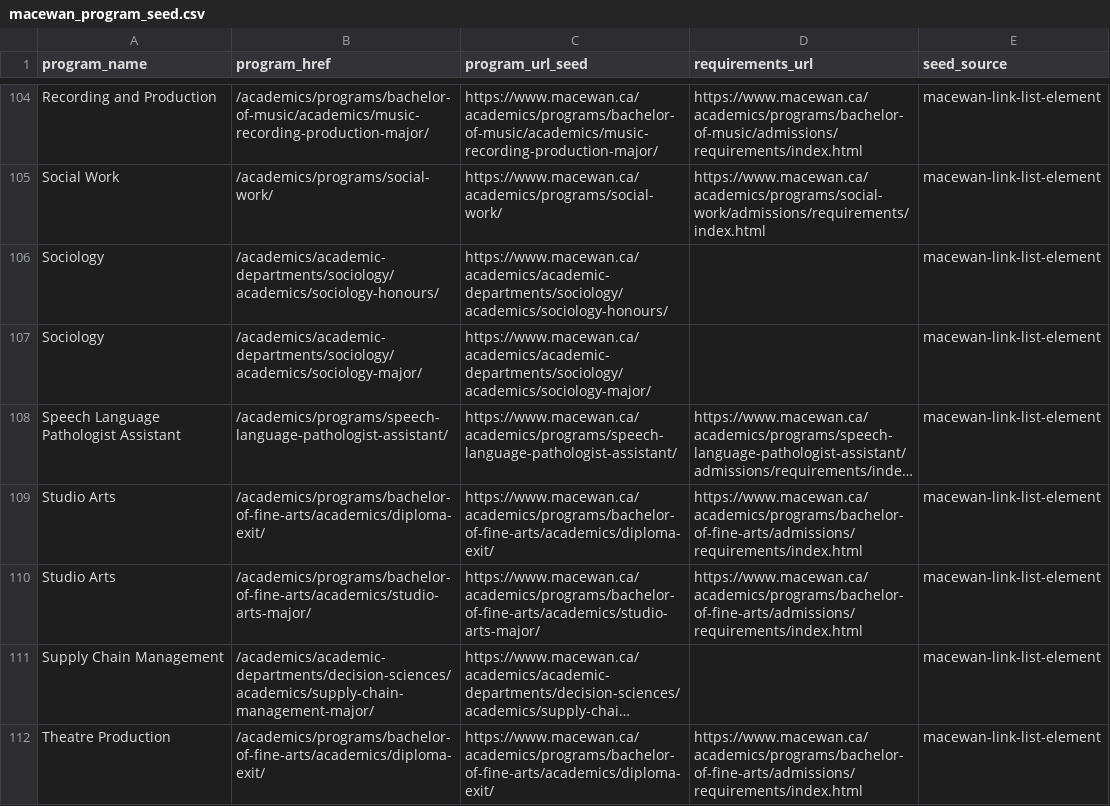
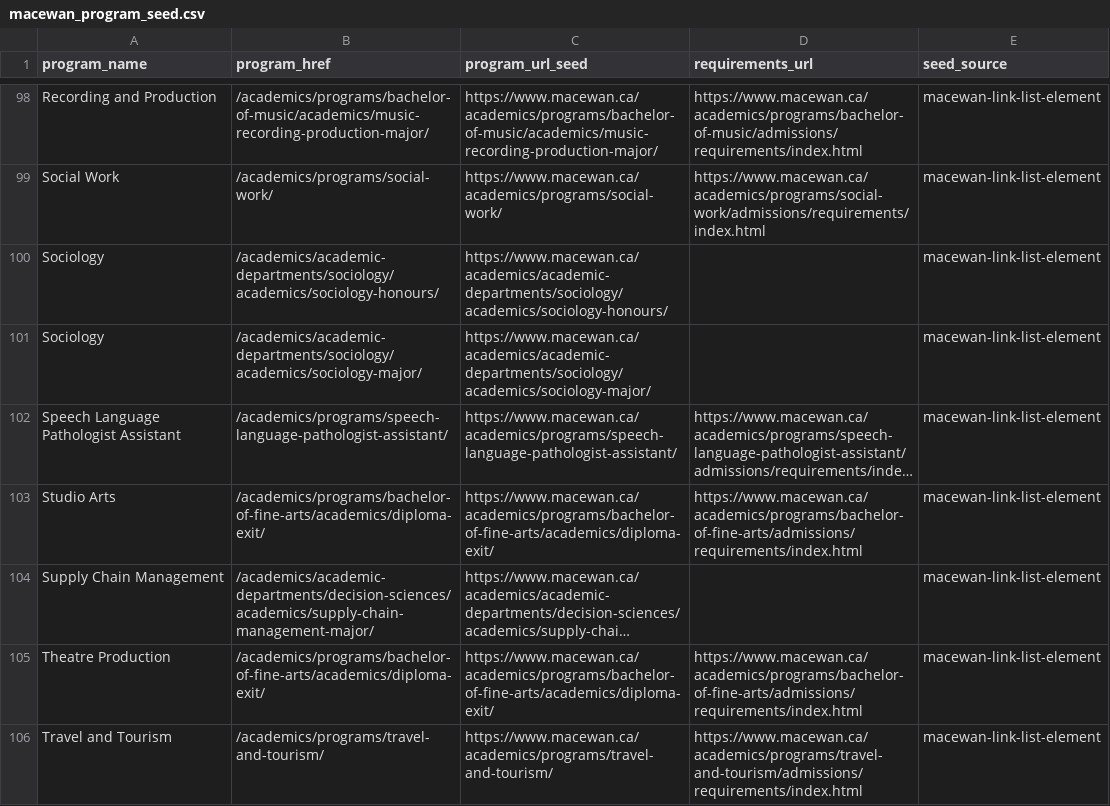
Before and after one commit to deanguedo-arch/ADMISSION-APP, a CSV file: pipeline/macewan_program_seed.csv, drawn as a sheet; only a part is shown, gaps mark what is left out; the shorter side is filled out with more unchanged rows; long unchanged cells end in …; the diff covers the shown part only; the diff names each change by its address in the sheet, - before the commit and + after, or states it on an @@ line.

```diff
--- a/pipeline/macewan_program_seed.csv
+++ b/pipeline/macewan_program_seed.csv
-row 110: Studio Arts | /academics/programs/bachelor-of-fine-arts/academics/studio-arts-major/ | https://www.macewan.ca/academics/programs/bachelor-of-fine-arts/academics/studio-arts-major/ | https://www.macewan.ca/academics/programs/bachelor-of-fine-arts/admissions/requirements/index.html | macewan-link-list-element
```
Also changed, not shown: 7 removed rows elsewhere in this file, data/ALBERTA_ADMISSIONS_MASTER_CANONICAL.csv, data/PROGRAM_OVERRIDES.csv, 24 other files.
